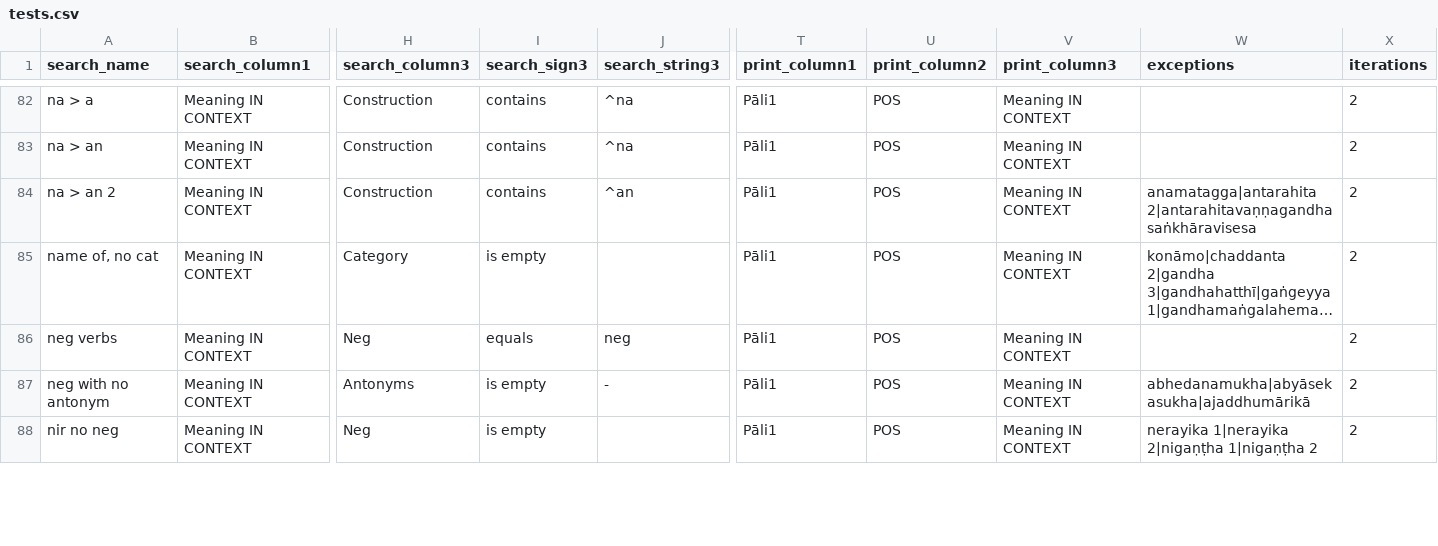
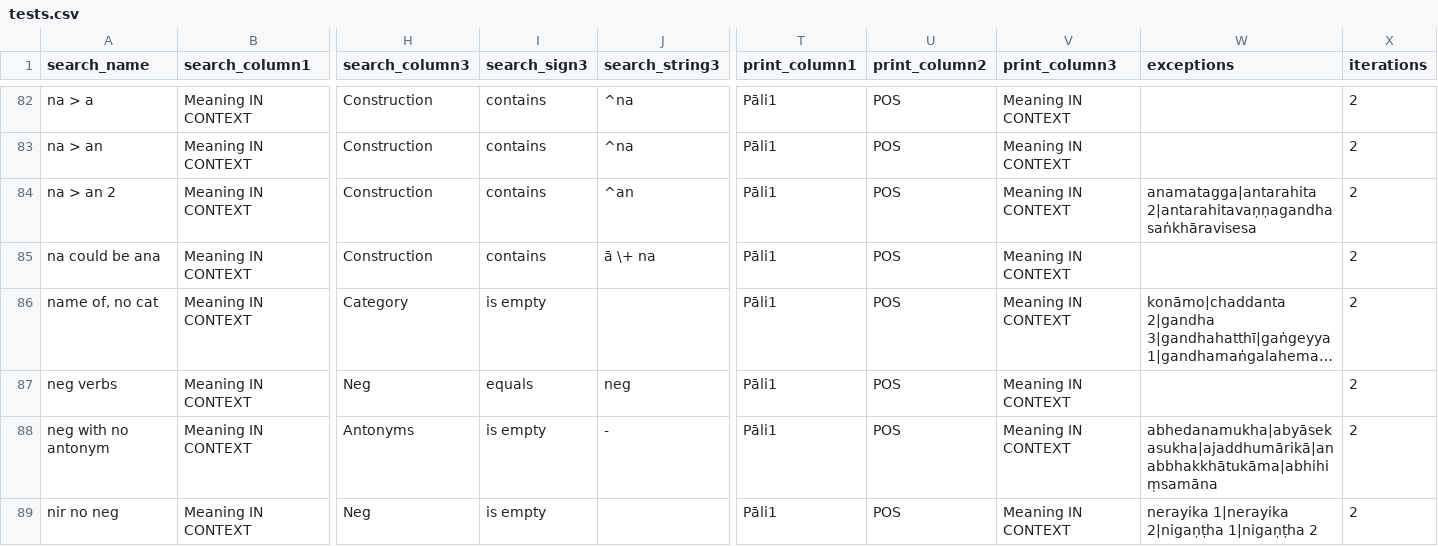
Before and after one commit to digitalpalidictionary/data-tests, a CSV file: tests.csv, drawn as a sheet; only a part is shown, gaps mark what is left out; long unchanged cells end in …; addresses are those after the commit; rows hold the shown columns only; the diff covers the shown part only; the diff names each change by its address in the sheet, - before the commit and + after, or states it on an @@ line.

```diff
--- a/tests.csv
+++ b/tests.csv
+row 85: na could be ana | Meaning IN CONTEXT | Construction | contains | ā \+ na | Pāli1 | POS | Meaning IN CONTEXT |  | 2
-W88 (exceptions): abhedanamukha|abyāsekasukha|ajaddhumārikā
+W88 (exceptions): abhedanamukha|abyāsekasukha|ajaddhumārikā|anabbhakkhātukāma|abhihiṃsamāna
```
Also changed, not shown: 1 added row and 17 edited cells elsewhere in this file, 2 other files.
